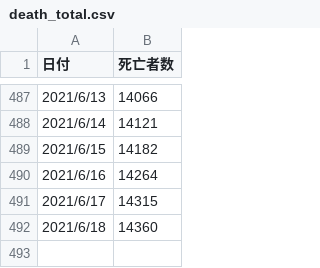
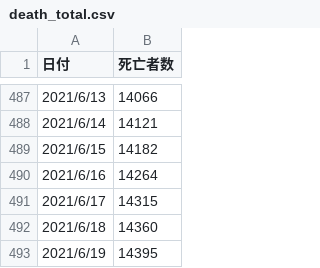
Before and after one commit to akiraak/covid19-death, a CSV file: death_total.csv, drawn as a sheet; only a part is shown, gaps mark what is left out.

```diff
--- a/death_total.csv
+++ b/death_total.csv
@@ -492 +492,2 @@
 2021/6/18,14360
+2021/6/19,14395
```
